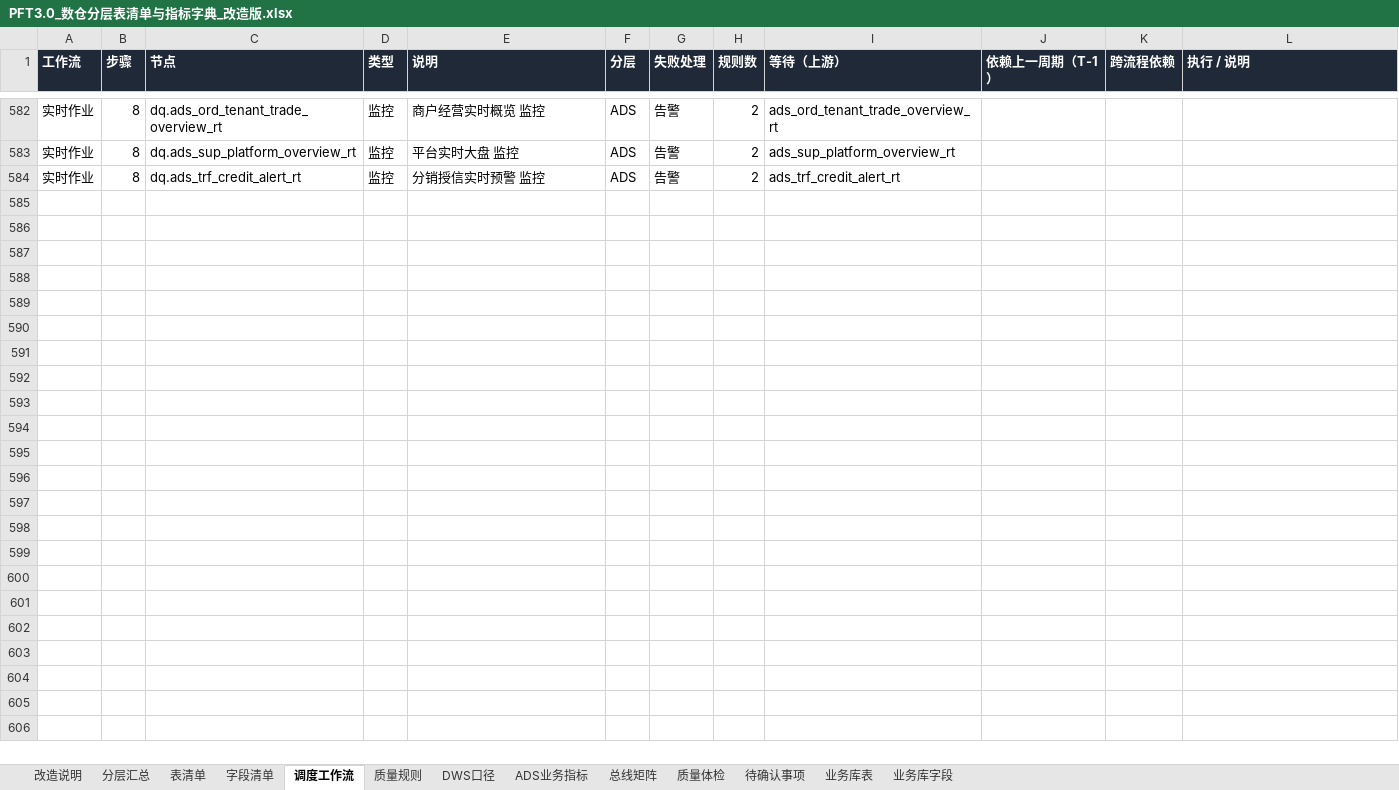
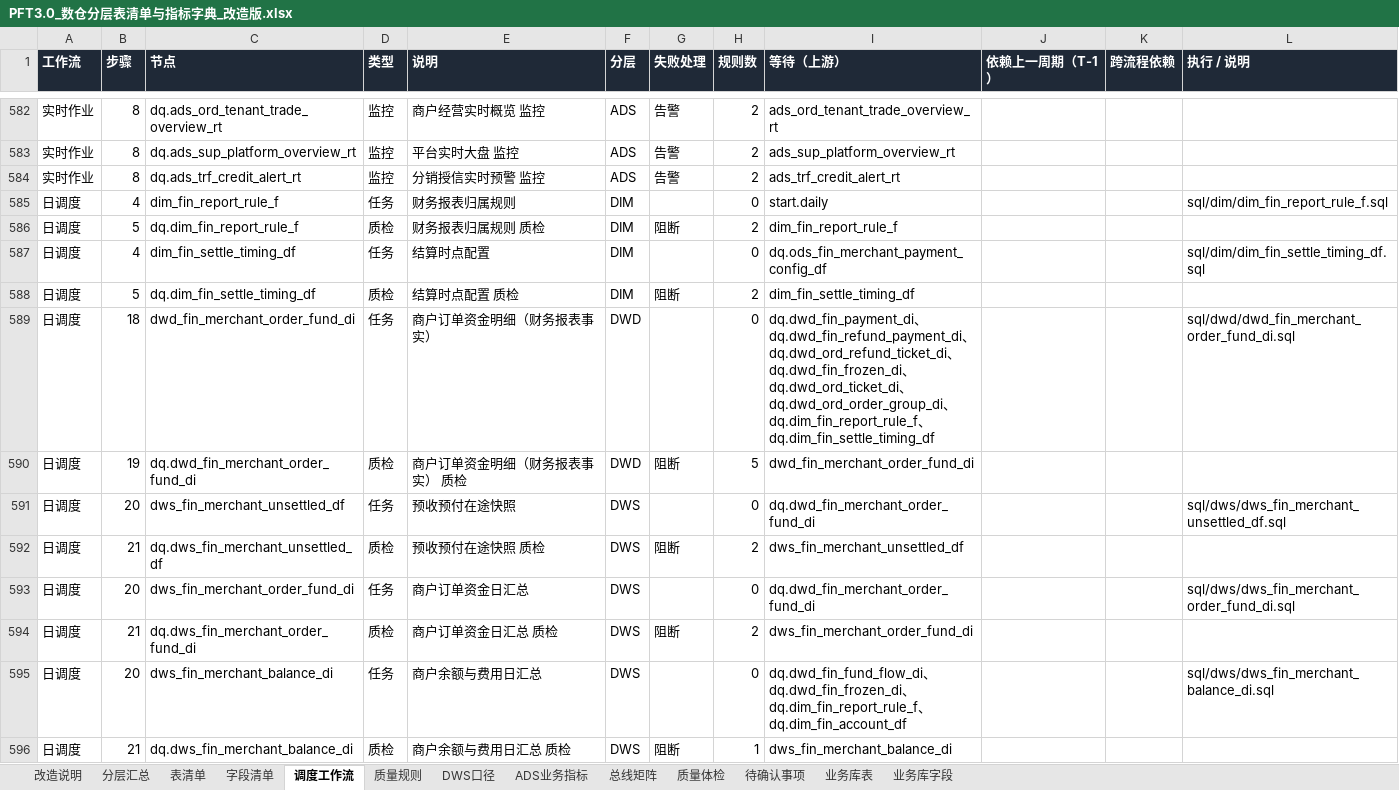
Before and after one commit to keanying/lakehouse, an Excel workbook: dw-dict/dist/PFT3.0_数仓分层表清单与指标字典_改造版.xlsx, sheet 调度工作流, drawn as a sheet; only a part is shown, gaps mark what is left out; values as stored, in another font and other column widths than the file's, no borders; the diff covers the shown part only; the diff names each change by its address in the sheet, - before the commit and + after, or states it on an @@ line.

```diff
--- a/dw-dict/dist/PFT3.0_数仓分层表清单与指标字典_改造版.xlsx (sheet 调度工作流)
+++ b/dw-dict/dist/PFT3.0_数仓分层表清单与指标字典_改造版.xlsx (sheet 调度工作流)
+row 585: 日调度 | 4 | dim_fin_report_rule_f | 任务 | 财务报表归属规则 | DIM |  | 0 | start.daily |  |  | sql/dim/dim_fin_report_rule_f.sql
+row 586: 日调度 | 5 | dq.dim_fin_report_rule_f | 质检 | 财务报表归属规则 质检 | DIM | 阻断 | 2 | dim_fin_report_rule_f
+row 587: 日调度 | 4 | dim_fin_settle_timing_df | 任务 | 结算时点配置 | DIM |  | 0 | dq.ods_fin_merchant_payment_config_df |  |  | sql/dim/dim_fin_settle_timing_df.sql
+row 588: 日调度 | 5 | dq.dim_fin_settle_timing_df | 质检 | 结算时点配置 质检 | DIM | 阻断 | 2 | dim_fin_settle_timing_df
+row 589: 日调度 | 18 | dwd_fin_merchant_order_fund_di | 任务 | 商户订单资金明细（财务报表事实） | DWD |  | 0 | dq.dwd_fin_payment_di、dq.dwd_fin_refund_payment_di、dq.dwd_ord_refund_ticket_di、dq.dwd_fin_frozen_di、dq.dwd_ord_ticket_di、dq.dwd_ord_order_group_di、dq.dim_fin_report_rule_f、dq.dim_fin_settle_timing_df |  |  | sql/dwd/dwd_fin_merchant_order_fund_di.sql
+row 590: 日调度 | 19 | dq.dwd_fin_merchant_order_fund_di | 质检 | 商户订单资金明细（财务报表事实） 质检 | DWD | 阻断 | 5 | dwd_fin_merchant_order_fund_di
+row 591: 日调度 | 20 | dws_fin_merchant_unsettled_df | 任务 | 预收预付在途快照 | DWS |  | 0 | dq.dwd_fin_merchant_order_fund_di |  |  | sql/dws/dws_fin_merchant_unsettled_df.sql
+row 592: 日调度 | 21 | dq.dws_fin_merchant_unsettled_df | 质检 | 预收预付在途快照 质检 | DWS | 阻断 | 2 | dws_fin_merchant_unsettled_df
+row 593: 日调度 | 20 | dws_fin_merchant_order_fund_di | 任务 | 商户订单资金日汇总 | DWS |  | 0 | dq.dwd_fin_merchant_order_fund_di |  |  | sql/dws/dws_fin_merchant_order_fund_di.sql
+row 594: 日调度 | 21 | dq.dws_fin_merchant_order_fund_di | 质检 | 商户订单资金日汇总 质检 | DWS | 阻断 | 2 | dws_fin_merchant_order_fund_di
+row 595: 日调度 | 20 | dws_fin_merchant_balance_di | 任务 | 商户余额与费用日汇总 | DWS |  | 0 | dq.dwd_fin_fund_flow_di、dq.dwd_fin_frozen_di、dq.dim_fin_report_rule_f、dq.dim_fin_account_df |  |  | sql/dws/dws_fin_merchant_balance_di.sql
+row 596: 日调度 | 21 | dq.dws_fin_merchant_balance_di | 质检 | 商户余额与费用日汇总 质检 | DWS | 阻断 | 1 | dws_fin_merchant_balance_di
```
Also changed, not shown: 11 added rows elsewhere in this sheet, sheet 字段清单, sheet ADS业务指标, sheet 质量规则, sheet DWS口径, sheet 表清单, sheet 待确认事项, 4 more sheets, dataworks/dist/ADS指标体系.xlsx, 21 other files.
